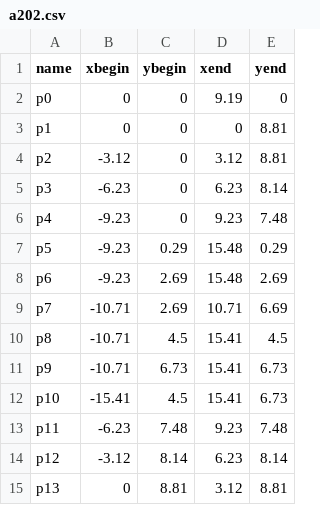
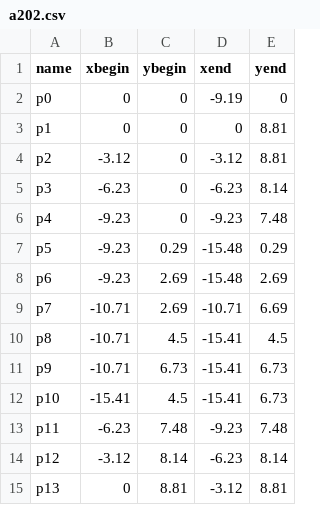
Before and after one commit to arailly/tama-web, a CSV file: data/passages/a202.csv, drawn as a sheet.

Commit message:
:+1: correct data

```diff
--- a/data/passages/a202.csv
+++ b/data/passages/a202.csv
@@ -1,15 +1,15 @@
 name,xbegin,ybegin,xend,yend
-p0,0,0,9.19,0
+p0,0,0,-9.19,0
 p1,0,0,0,8.81
-p2,-3.12,0,3.12,8.81
-p3,-6.23,0,6.23,8.14
-p4,-9.23,0,9.23,7.48
-p5,-9.23,0.29,15.48,0.29
-p6,-9.23,2.69,15.48,2.69
-p7,-10.71,2.69,10.71,6.69
-p8,-10.71,4.5,15.41,4.5
-p9,-10.71,6.73,15.41,6.73
-p10,-15.41,4.5,15.41,6.73
-p11,-6.23,7.48,9.23,7.48
-p12,-3.12,8.14,6.23,8.14
-p13,0,8.81,3.12,8.81
+p2,-3.12,0,-3.12,8.81
+p3,-6.23,0,-6.23,8.14
+p4,-9.23,0,-9.23,7.48
+p5,-9.23,0.29,-15.48,0.29
+p6,-9.23,2.69,-15.48,2.69
+p7,-10.71,2.69,-10.71,6.69
+p8,-10.71,4.5,-15.41,4.5
+p9,-10.71,6.73,-15.41,6.73
+p10,-15.41,4.5,-15.41,6.73
+p11,-6.23,7.48,-9.23,7.48
+p12,-3.12,8.14,-6.23,8.14
+p13,0,8.81,-3.12,8.81
```
